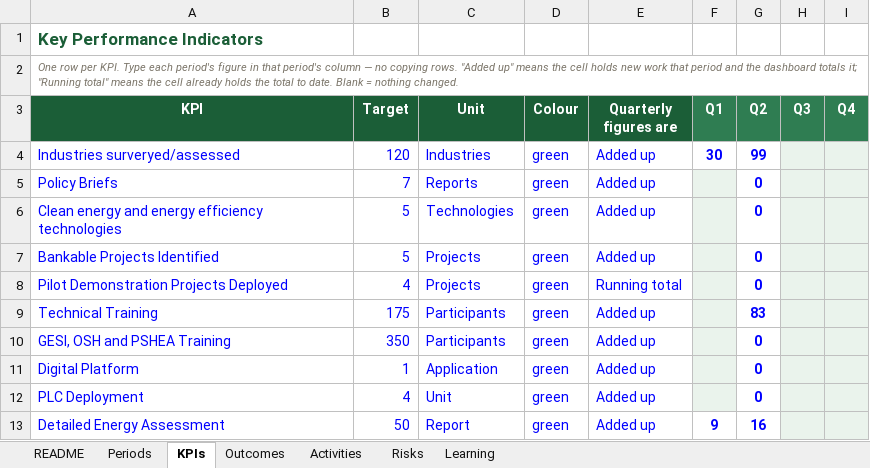
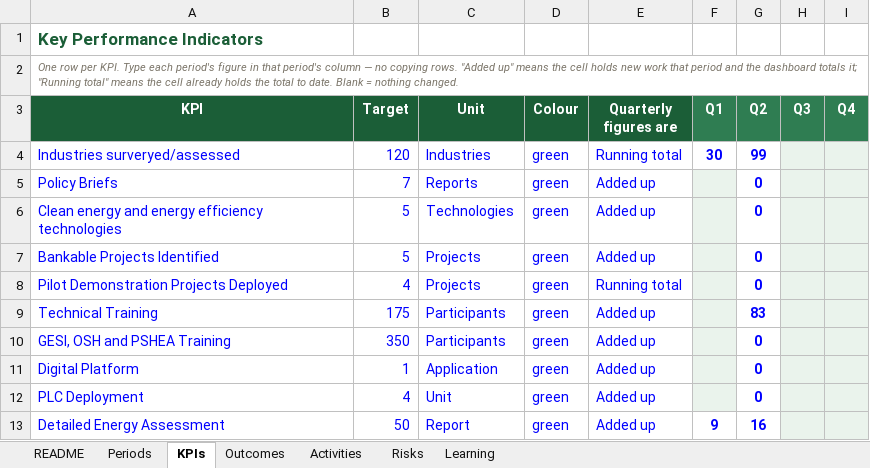
Before and after one commit to Shinza-crtnepal/Power_GIF_Dashboard, an Excel workbook: data.xlsx, sheet KPIs, drawn as a sheet; values as stored, in another font and other column widths than the file's, no borders; the diff names each change by its address in the sheet, - before the commit and + after, or states it on an @@ line.

Commit message:
Add files via upload

```diff
--- a/data.xlsx (sheet KPIs)
+++ b/data.xlsx (sheet KPIs)
-E4 (Quarterly figures are): Added up
+E4 (Quarterly figures are): Running total
```
Also changed, not shown: sheet Activities.
